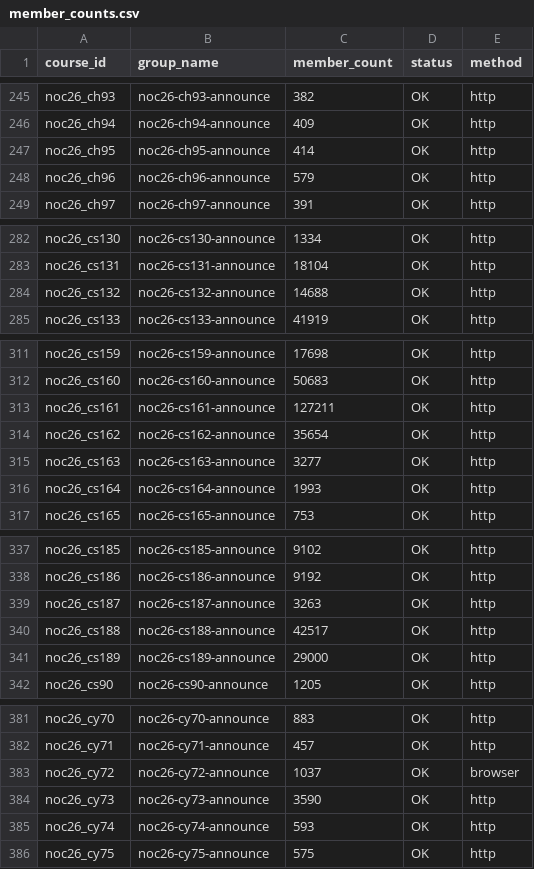
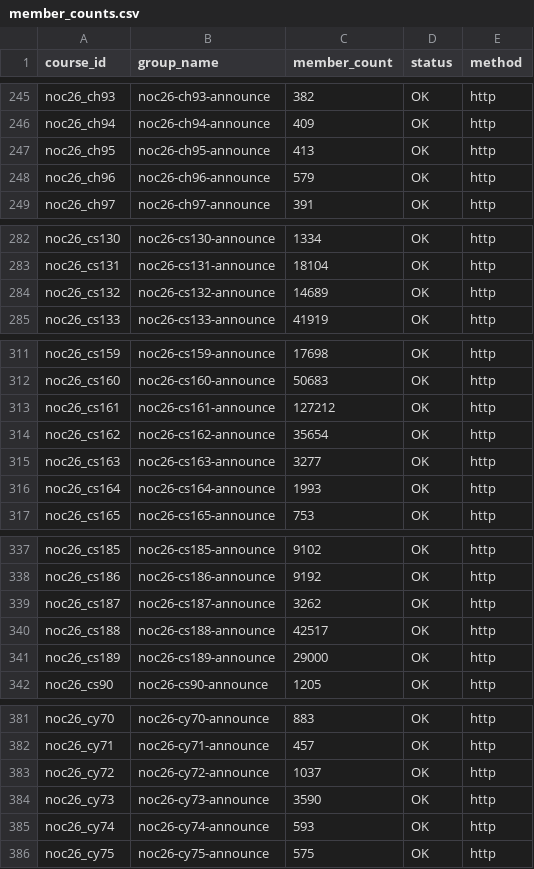
Before and after one commit to 01234santhoshprabhu/count, a CSV file: member_counts.csv, drawn as a sheet; only a part is shown, gaps mark what is left out; the diff covers the shown part only.

```diff
--- a/member_counts.csv
+++ b/member_counts.csv
@@ -246,3 +246,3 @@ noc26_ch93,noc26-ch93-announce,382,OK,http
 noc26_ch94,noc26-ch94-announce,409,OK,http
-noc26_ch95,noc26-ch95-announce,414,OK,http
+noc26_ch95,noc26-ch95-announce,413,OK,http
 noc26_ch96,noc26-ch96-announce,579,OK,http
@@ -283,3 +283,3 @@ noc26_cs130,noc26-cs130-announce,1334,OK,http
 noc26_cs131,noc26-cs131-announce,18104,OK,http
-noc26_cs132,noc26-cs132-announce,14688,OK,http
+noc26_cs132,noc26-cs132-announce,14689,OK,http
 noc26_cs133,noc26-cs133-announce,41919,OK,http
@@ -312,3 +312,3 @@ noc26_cs159,noc26-cs159-announce,17698,OK,http
 noc26_cs160,noc26-cs160-announce,50683,OK,http
-noc26_cs161,noc26-cs161-announce,127211,OK,http
+noc26_cs161,noc26-cs161-announce,127212,OK,http
 noc26_cs162,noc26-cs162-announce,35654,OK,http
@@ -338,3 +338,3 @@ noc26_cs185,noc26-cs185-announce,9102,OK,http
 noc26_cs186,noc26-cs186-announce,9192,OK,http
-noc26_cs187,noc26-cs187-announce,3263,OK,http
+noc26_cs187,noc26-cs187-announce,3262,OK,http
 noc26_cs188,noc26-cs188-announce,42517,OK,http
@@ -382,3 +382,3 @@ noc26_cy70,noc26-cy70-announce,883,OK,http
 noc26_cy71,noc26-cy71-announce,457,OK,http
-noc26_cy72,noc26-cy72-announce,1037,OK,browser
+noc26_cy72,noc26-cy72-announce,1037,OK,http
 noc26_cy73,noc26-cy73-announce,3590,OK,http
```
Also changed, not shown: 20 edited cells elsewhere in this file, 3 other files.
